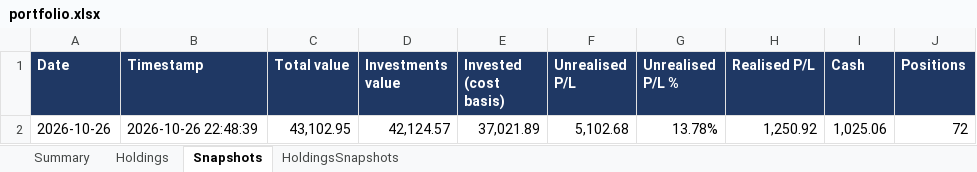
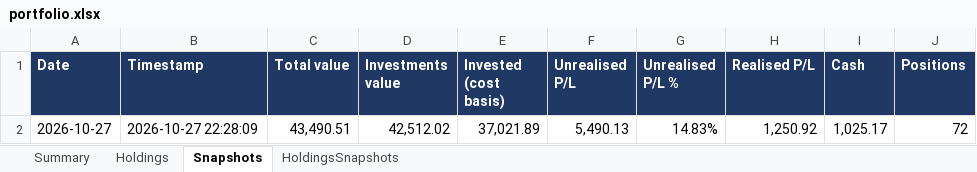
Before and after one commit to hivan04/portfolio-manager, an Excel workbook: portfolio.xlsx, sheet Snapshots, drawn as a sheet; values as stored, in another font and other column widths than the file's, no borders; removed rows and columns are numbered as before the commit, all else as after; the diff names each change by its address in the sheet, - before the commit and + after, or states it on an @@ line.

```diff
--- a/portfolio.xlsx (sheet Snapshots)
+++ b/portfolio.xlsx (sheet Snapshots)
-row 2: 2026-10-26 | 2026-10-26 22:48:39 | 43,102.95 | 42,124.57 | 37,021.89 | 5,102.68 | 13.78% | 1,250.92 | 1,025.06 | 72
+row 2: 2026-10-27 | 2026-10-27 22:28:09 | 43,490.51 | 42,512.02 | 37,021.89 | 5,490.13 | 14.83% | 1,250.92 | 1,025.17 | 72
```
Also changed, not shown: sheet Holdings, sheet HoldingsSnapshots, sheet Summary, 2 other files.
